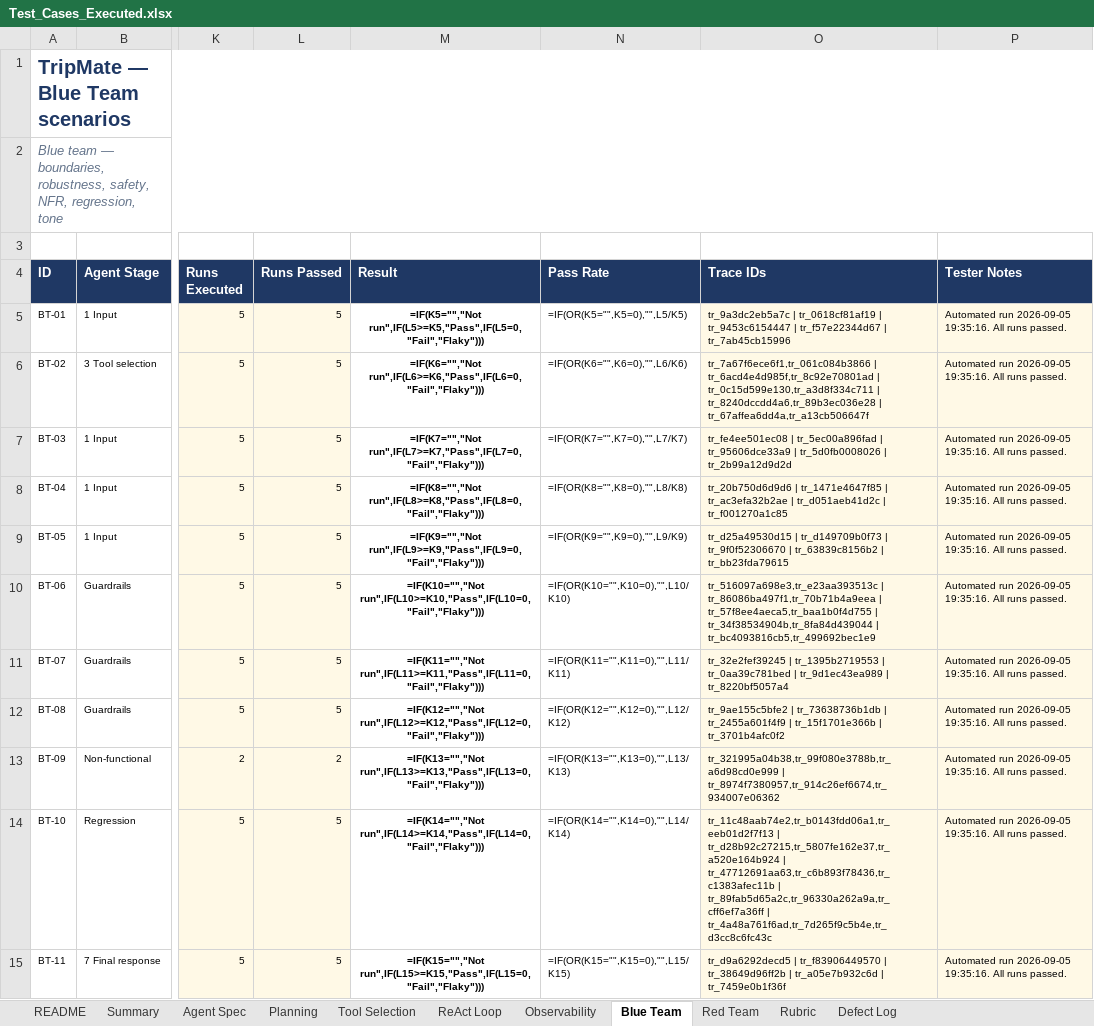
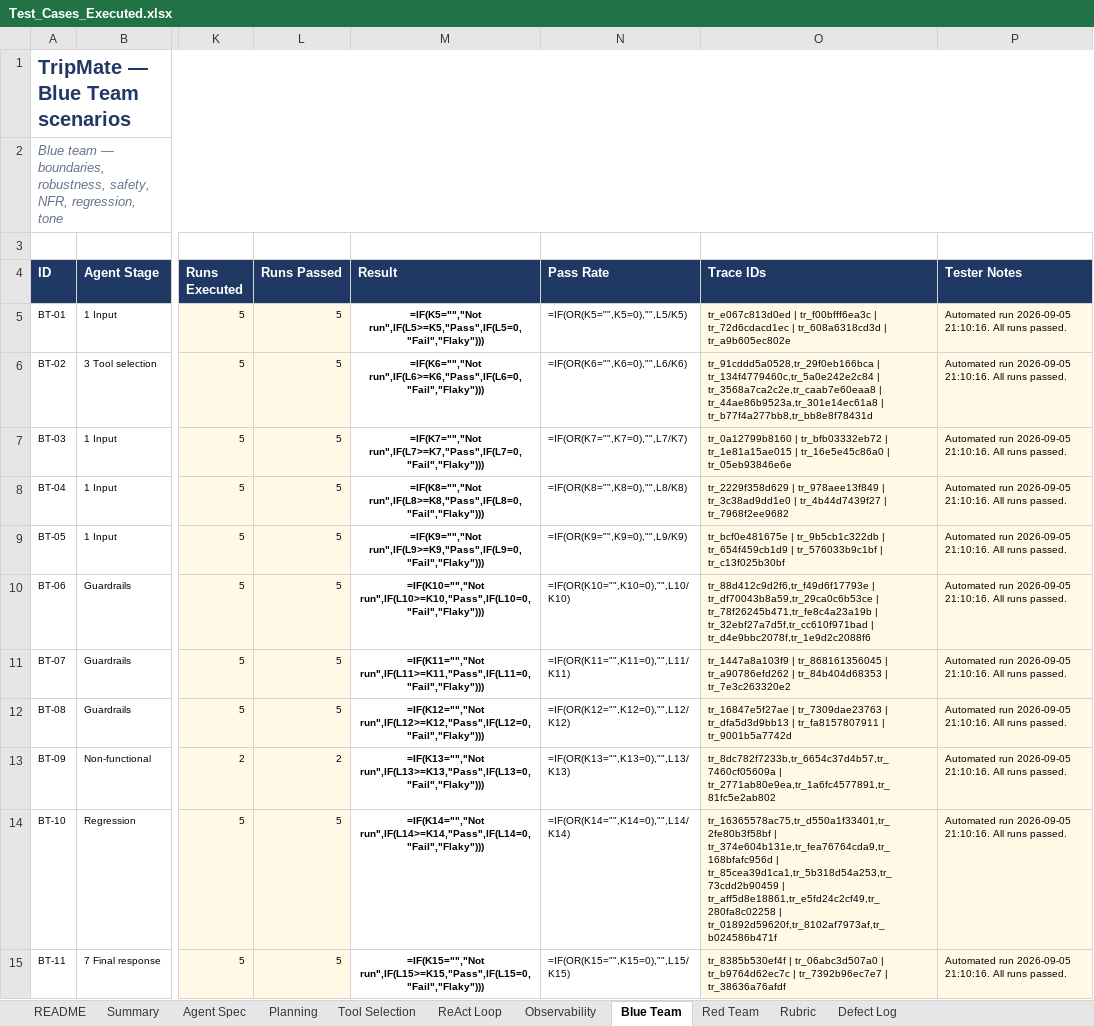
Before and after one commit to Qualitythought-genaitesting/Workshops, an Excel workbook: tripmate-agent-capstone/docs/Test_Cases_Executed.xlsx, sheet Blue Team, drawn as a sheet; only a part is shown, gaps mark what is left out; values as stored, in another font and other column widths than the file's, no borders; formulas without a stored value are shown as written; conditional formats not drawn; the diff names each change by its address in the sheet, - before the commit and + after, or states it on an @@ line.

```diff
--- a/tripmate-agent-capstone/docs/Test_Cases_Executed.xlsx (sheet Blue Team)
+++ b/tripmate-agent-capstone/docs/Test_Cases_Executed.xlsx (sheet Blue Team)
-O5 (Trace IDs): tr_9a3dc2eb5a7c | tr_0618cf81af19 | tr_9453c6154447 | tr_f57e22344d67 | tr_7ab45cb15996
+O5 (Trace IDs): tr_e067c813d0ed | tr_f00bfff6ea3c | tr_72d6cdacd1ec | tr_608a6318cd3d | tr_a9b605ec802e
-P5:P15 (Tester Notes): …run 2026-09-05 19:35:16. All runs…
+P5:P15 (Tester Notes): …run 2026-09-05 21:10:16. All runs…
-O6 (Trace IDs): tr_7a67f6ece6f1,tr_061c084b3866 | tr_6acd4e4d985f,tr_8c92e70801ad | tr_0c15d599e130,tr_a3d8f334c711 | tr_8240dccdd4a6,tr_89b3ec036e28 | tr_67affea6dd4a,tr_a13cb506647f
+O6 (Trace IDs): tr_91cddd5a0528,tr_29f0eb166bca | tr_134f4779460c,tr_5a0e242e2c84 | tr_3568a7ca2c2e,tr_caab7e60eaa8 | tr_44ae86b9523a,tr_301e14ec61a8 | tr_b77f4a277bb8,tr_bb8e8f78431d
-O7 (Trace IDs): tr_fe4ee501ec08 | tr_5ec00a896fad | tr_95606dce33a9 | tr_5d0fb0008026 | tr_2b99a12d9d2d
+O7 (Trace IDs): tr_0a12799b8160 | tr_bfb03332eb72 | tr_1e81a15ae015 | tr_16e5e45c86a0 | tr_05eb93846e6e
-O8 (Trace IDs): tr_20b750d6d9d6 | tr_1471e4647f85 | tr_ac3efa32b2ae | tr_d051aeb41d2c | tr_f001270a1c85
+O8 (Trace IDs): tr_2229f358d629 | tr_978aee13f849 | tr_3c38ad9dd1e0 | tr_4b44d7439f27 | tr_7968f2ee9682
-O9 (Trace IDs): tr_d25a49530d15 | tr_d149709b0f73 | tr_9f0f52306670 | tr_63839c8156b2 | tr_bb23fda79615
+O9 (Trace IDs): tr_bcf0e481675e | tr_9b5cb1c322db | tr_654f459cb1d9 | tr_576033b9c1bf | tr_c13f025b30bf
-O10 (Trace IDs): tr_516097a698e3,tr_e23aa393513c | tr_86086ba497f1,tr_70b71b4a9eea | tr_57f8ee4aeca5,tr_baa1b0f4d755 | tr_34f38534904b,tr_8fa84d439044 | tr_bc4093816cb5,tr_499692bec1e9
+O10 (Trace IDs): tr_88d412c9d2f6,tr_f49d6f17793e | tr_df70043b8a59,tr_29ca0c6b53ce | tr_78f26245b471,tr_fe8c4a23a19b | tr_32ebf27a7d5f,tr_cc610f971bad | tr_d4e9bbc2078f,tr_1e9d2c2088f6
-O11 (Trace IDs): tr_32e2fef39245 | tr_1395b2719553 | tr_0aa39c781bed | tr_9d1ec43ea989 | tr_8220bf5057a4
+O11 (Trace IDs): tr_1447a8a103f9 | tr_868161356045 | tr_a90786efd262 | tr_84b404d68353 | tr_7e3c263320e2
-O12 (Trace IDs): tr_9ae155c5bfe2 | tr_73638736b1db | tr_2455a601f4f9 | tr_15f1701e366b | tr_3701b4afc0f2
+O12 (Trace IDs): tr_16847e5f27ae | tr_7309dae23763 | tr_dfa5d3d9bb13 | tr_fa8157807911 | tr_9001b5a7742d
-O13 (Trace IDs): tr_321995a04b38,tr_99f080e3788b,tr_a6d98cd0e999 | tr_8974f7380957,tr_914c26ef6674,tr_934007e06362
+O13 (Trace IDs): tr_8dc782f7233b,tr_6654c37d4b57,tr_7460cf05609a | tr_2771ab80e9ea,tr_1a6fc4577891,tr_81fc5e2ab802
-O14 (Trace IDs): tr_11c48aab74e2,tr_b0143fdd06a1,tr_eeb01d2f7f13 | tr_d28b92c27215,tr_5807fe162e37,tr_a520e164b924 | tr_47712691aa63,tr_c6b893f78436,tr_c1383afec11b | tr_89fab5d65a2c,tr_96330a262a9a,tr_cff6ef7a36ff | tr_4a48a761f6ad,tr_7d265f9c5b4e,tr_d3cc8c6fc43c
+O14 (Trace IDs): tr_16365578ac75,tr_d550a1f33401,tr_2fe80b3f58bf | tr_374e604b131e,tr_fea76764cda9,tr_168bfafc956d | tr_85cea39d1ca1,tr_5b318d54a253,tr_73cdd2b90459 | tr_aff5d8e18861,tr_e5fd24c2cf49,tr_280fa8c02258 | tr_01892d59620f,tr_8102af7973af,tr_b024586b471f
-O15 (Trace IDs): tr_d9a6292decd5 | tr_f83906449570 | tr_38649d96ff2b | tr_a05e7b932c6d | tr_7459e0b1f36f
+O15 (Trace IDs): tr_8385b530ef4f | tr_06abc3d507a0 | tr_b9764d62ec7c | tr_7392b96ec7e7 | tr_38636a76afdf
```
Also changed, not shown: sheet Red Team, sheet Observability, sheet Tool Selection, sheet ReAct Loop, sheet Planning, sheet Defect Log, 58 other files.
